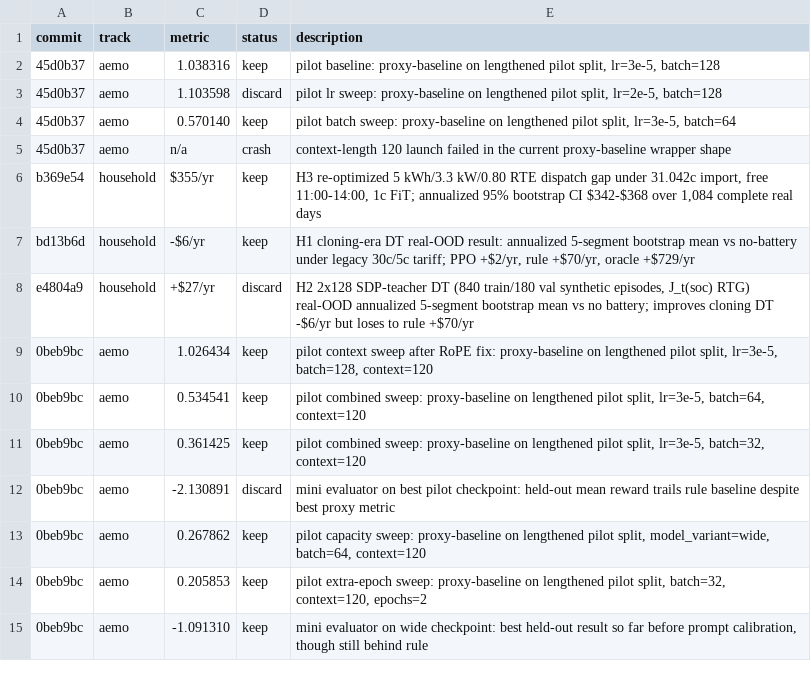
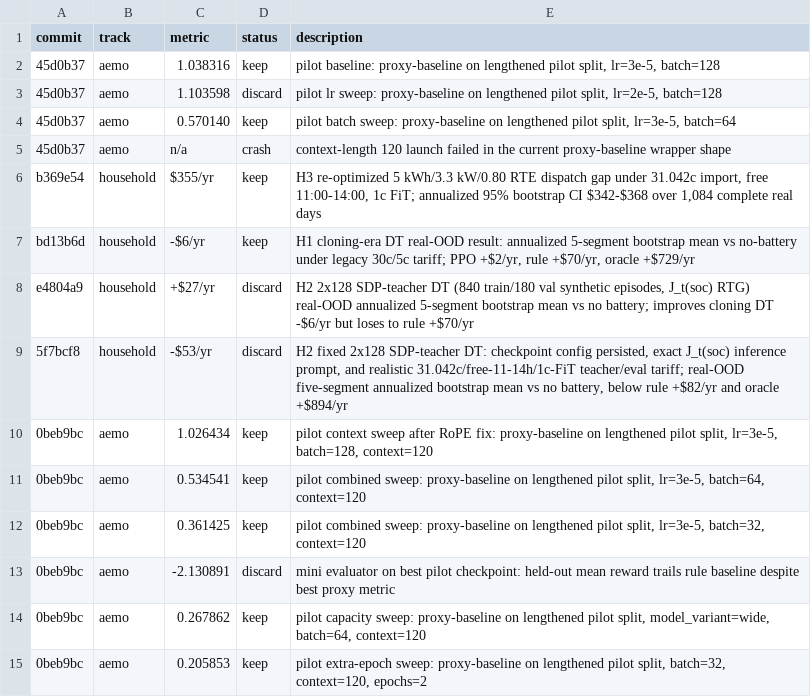
Before and after one commit to mrvictoru/energydecision, a TSV file: results.tsv, drawn as a sheet; only a part is shown; the shorter side is filled out with more unchanged rows.

```diff
--- a/results.tsv
+++ b/results.tsv
@@ -8,2 +8,3 @@ bd13b6d	household	-$6/yr	keep	H1 cloning-era DT real-OOD result: annualized 5-se
 e4804a9	household	+$27/yr	discard	H2 2x128 SDP-teacher DT (840 train/180 val synthetic episodes, J_t(soc) RTG) real-OOD annualized 5-segment bootstrap mean vs no battery; improves cloning DT -$6/yr but loses to rule +$70/yr
+5f7bcf8	household	-$53/yr	discard	H2 fixed 2x128 SDP-teacher DT: checkpoint config persisted, exact J_t(soc) inference prompt, and realistic 31.042c/free-11-14h/1c-FiT teacher/eval tariff; real-OOD five-segment annualized bootstrap mean vs no battery, below rule +$82/yr and oracle +$894/yr
 0beb9bc	aemo	1.026434	keep	pilot context sweep after RoPE fix: proxy-baseline on lengthened pilot split, lr=3e-5, batch=128, context=120
```
Also changed, not shown: 9 other files.
